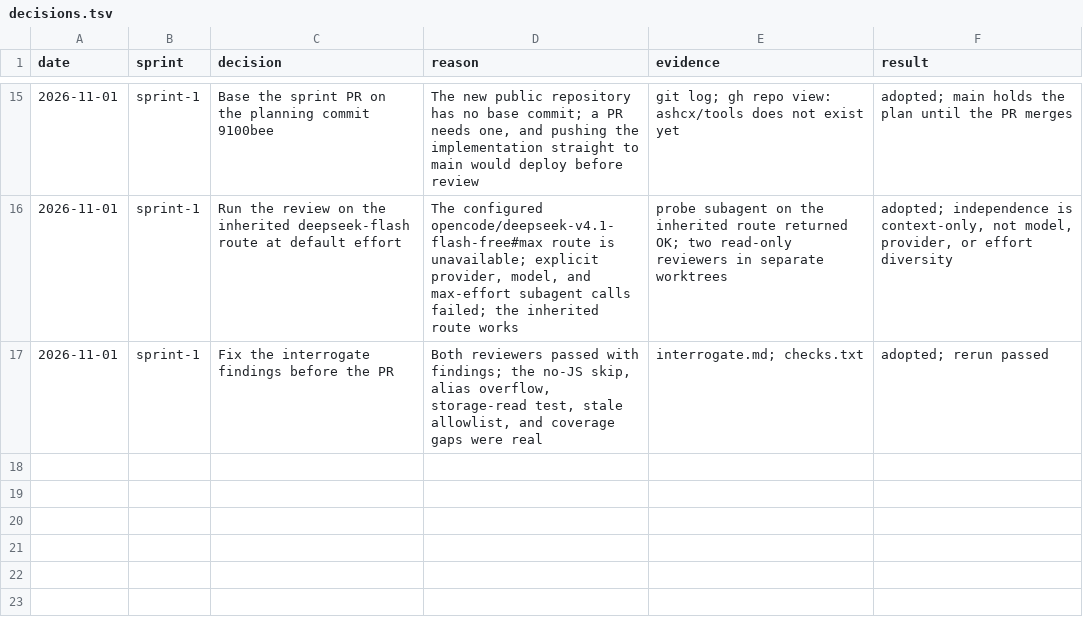
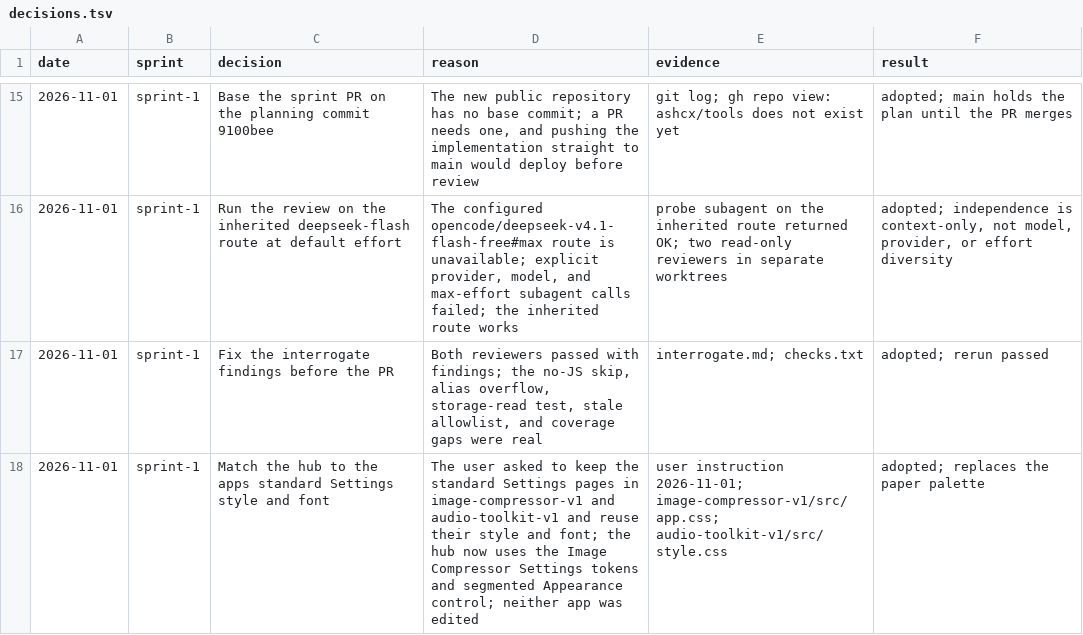
Before and after one commit to ashcx/tools, a TSV file: docs/sprint-evidence/sprint-1/decisions.tsv, drawn as a sheet; only a part is shown, gaps mark what is left out; the diff names each change by its address in the sheet, - before the commit and + after, or states it on an @@ line.

Commit message:
style(hub): match the sibling apps' Settings style and font
Reuse the Image Compressor Settings tokens, segmented Appearance control, and card surfaces across the hub, 404, aliases, and favicon. Neither sibling app is modified. Refresh the evidence, captures, and checks.

```diff
--- a/docs/sprint-evidence/sprint-1/decisions.tsv
+++ b/docs/sprint-evidence/sprint-1/decisions.tsv
+row 18: 2026-11-01 | sprint-1 | Match the hub to the apps standard Settings style and font | The user asked to keep the standard Settings pages in image-compressor-v1 and audio-toolkit-v1 and reuse their style and font; the hub now uses the Image Compressor Settings tokens and segmented Appearance control; neither app was edited | user instruction 2026-11-01; image-compressor-v1/src/app.css; audio-toolkit-v1/src/style.css | adopted; replaces the paper palette
```
Also changed, not shown: 19 other files.
